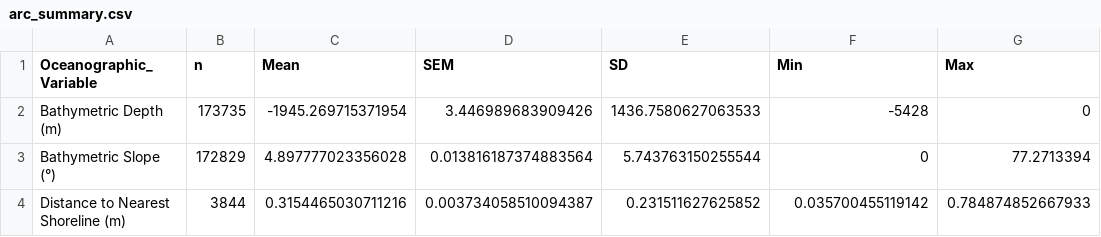
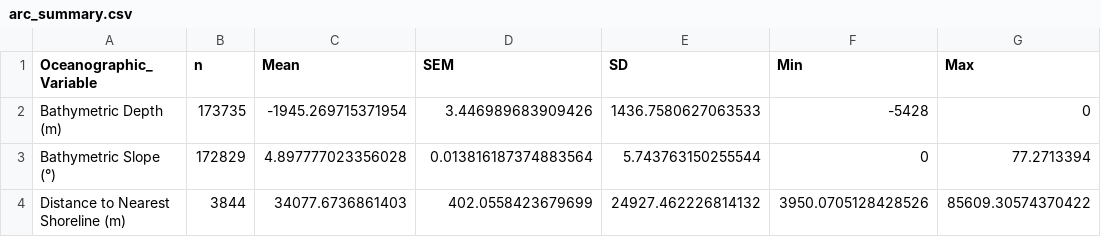
Before and after one commit to keileygregory/MES565_FINALPROJECT, a CSV file: docs/data/output_summary_tables/arc_summary.csv, drawn as a sheet.

```diff
--- a/docs/data/output_summary_tables/arc_summary.csv
+++ b/docs/data/output_summary_tables/arc_summary.csv
@@ -3,2 +3,2 @@ Bathymetric Depth (m),173735,-1945.269715371954,3.446989683909426,1436.758062706
 Bathymetric Slope (°),172829,4.897777023356028,0.013816187374883564,5.743763150255544,0,77.2713394
-Distance to Nearest Shoreline (m),3844,0.3154465030711216,0.003734058510094387,0.231511627625852,0.035700455119142,0.784874852667933
+Distance to Nearest Shoreline (m),3844,34077.6736861403,402.0558423679699,24927.462226814132,3950.0705128428526,85609.30574370422
```
Also changed, not shown: docs/data/output_summary_tables/hbk_summary.csv, docs/data/output_summary_tables/summary_table.csv, 10 other files.
